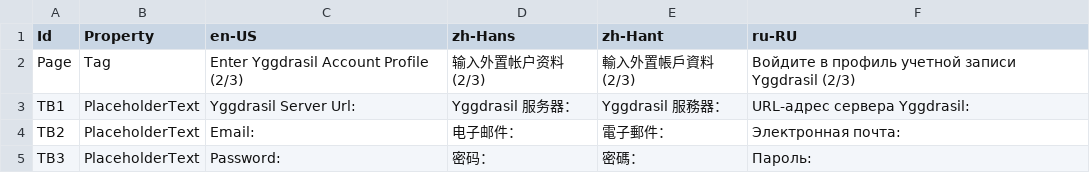
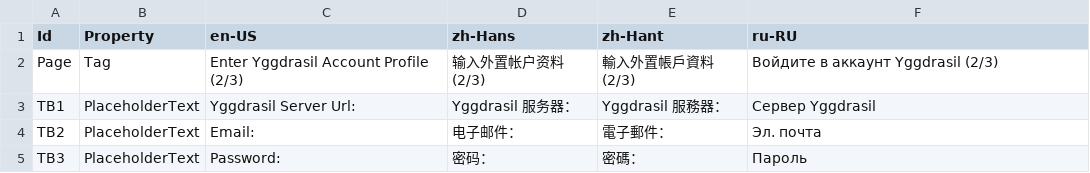
Before and after one commit to Xcube-Studio/FluentLauncher.Localization, a CSV file: Views/AuthenticationWizard/EnterYggdrasilProfilePage.csv, drawn as a sheet.

```diff
--- a/Views/AuthenticationWizard/EnterYggdrasilProfilePage.csv
+++ b/Views/AuthenticationWizard/EnterYggdrasilProfilePage.csv
@@ -1,5 +1,5 @@
 Id,Property,en-US,zh-Hans,zh-Hant,ru-RU
-Page,Tag,Enter Yggdrasil Account Profile (2/3),输入外置帐户资料 (2/3),輸入外置帳戶資料 (2/3),Войдите в профиль учетной записи Yggdrasil (2/3)
-TB1,PlaceholderText,Yggdrasil Server Url:,Yggdrasil 服务器：,Yggdrasil 服務器：,URL-адрес сервера Yggdrasil:
-TB2,PlaceholderText,Email:,电子邮件：,電子郵件：,Электронная почта:
-TB3,PlaceholderText,Password:,密码：,密碼：,Пароль:
+Page,Tag,Enter Yggdrasil Account Profile (2/3),输入外置帐户资料 (2/3),輸入外置帳戶資料 (2/3),Войдите в аккаунт Yggdrasil (2/3)
+TB1,PlaceholderText,Yggdrasil Server Url:,Yggdrasil 服务器：,Yggdrasil 服務器：,Сервер Yggdrasil
+TB2,PlaceholderText,Email:,电子邮件：,電子郵件：,Эл. почта
+TB3,PlaceholderText,Password:,密码：,密碼：,Пароль
```
Also changed, not shown: Views/Converters.csv, Views/CoreInstallWizard/AdditionalOptionsPage.csv, 36 other files.
